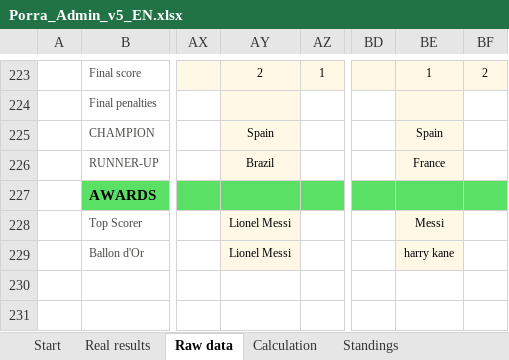
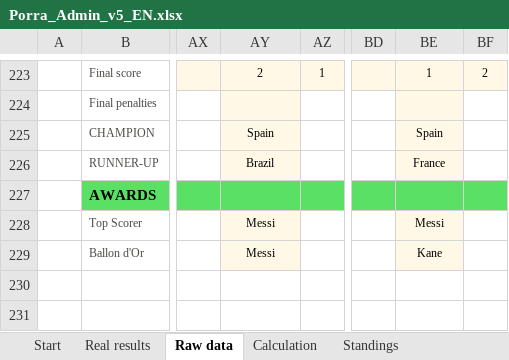
Before and after one commit to jose-reveni/porra2026, an Excel workbook: Porra_Admin_v5_EN.xlsx, sheet Raw data, drawn as a sheet; only a part is shown, gaps mark what is left out; values as stored, in another font and other column widths than the file's, no borders; charts and pictures not drawn; the diff names each change by its address in the sheet, - before the commit and + after, or states it on an @@ line.

```diff
--- a/Porra_Admin_v5_EN.xlsx (sheet Raw data)
+++ b/Porra_Admin_v5_EN.xlsx (sheet Raw data)
-AY228:AY229: Lionel Messi
+AY228:AY229: Messi
-BE229: harry kane
+BE229: Kane
```
Also changed, not shown: 5 other files.
